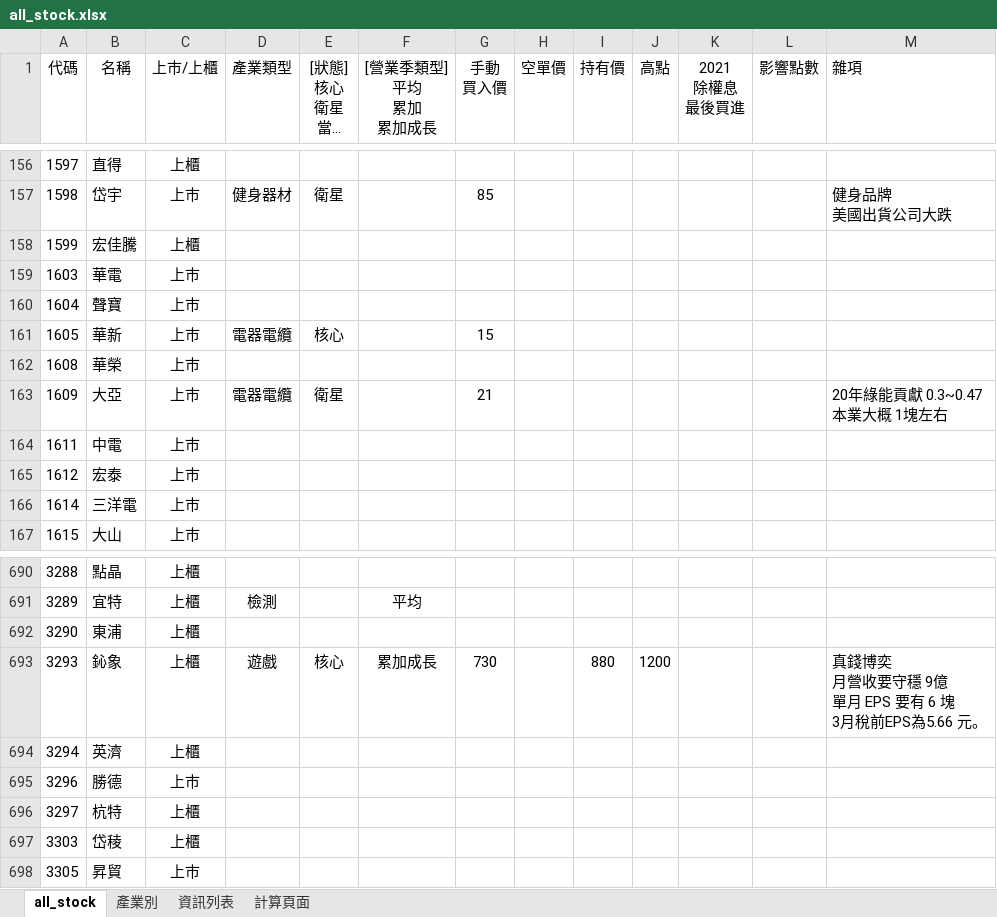
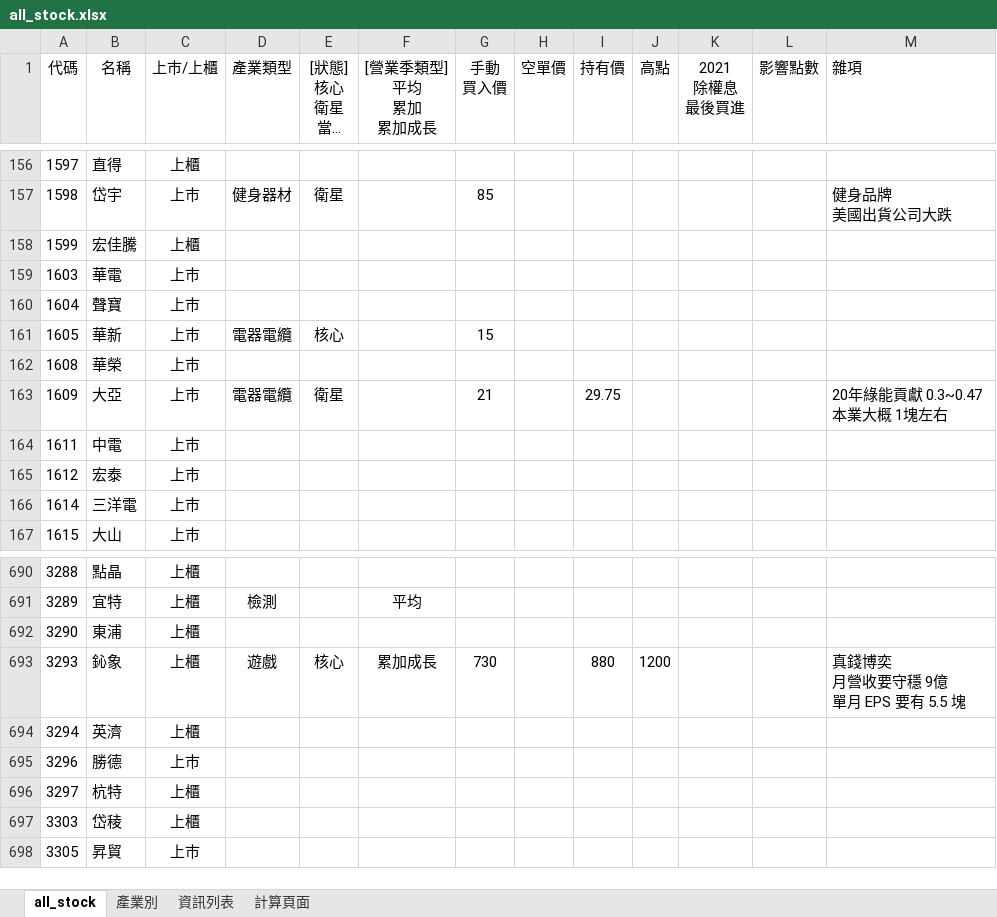
Before and after one commit to kangyangshih/rich_stock, an Excel workbook: all_stock.xlsx, sheet all_stock, drawn as a sheet; only a part is shown, gaps mark what is left out; long unchanged cells end in …; values as stored, in another font and other column widths than the file's, no borders; ↵ is a line break in a cell; the diff names each change by its address in the sheet, - before the commit and + after, or states it on an @@ line.

```diff
--- a/all_stock.xlsx (sheet all_stock)
+++ b/all_stock.xlsx (sheet all_stock)
-I163 (持有價): (empty)
+I163 (持有價): 29.75
-M693 (雜項): 真錢博奕 ↵ 月營收要守穩 9億 ↵ 單月 EPS 要有 6 塊 ↵ 3月稅前EPS為5.66 元。
+M693 (雜項): 真錢博奕 ↵ 月營收要守穩 9億 ↵ 單月 EPS 要有 5.5 塊
```
Also changed, not shown: 7 other files.
